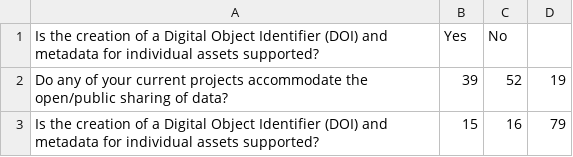
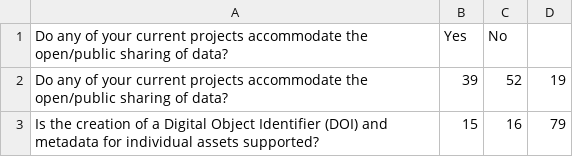
Before and after one commit to rse-aunz/international-survey, a CSV file: analysis/2017/can/output/('open', '4_can_5_can').csv, drawn as a sheet.

```diff
--- a/analysis/2017/can/output/('open', '4_can_5_can').csv
+++ b/analysis/2017/can/output/('open', '4_can_5_can').csv
@@ -1,2 +1,2 @@
-Is the creation of a Digital Object Identifier (DOI) and metadata for individual assets supported?,Yes,No,
+Do any of your current projects accommodate the open/public sharing of data?,Yes,No,
  Do any of your current projects accommodate the open/public sharing of data?,39,52,19
```
Also changed, not shown: analysis/2017/can/data/public_data.csv, analysis/2017/can/output/('group1', '1a_can_2_can_3_can__can_a_can').csv, 27 other files.
